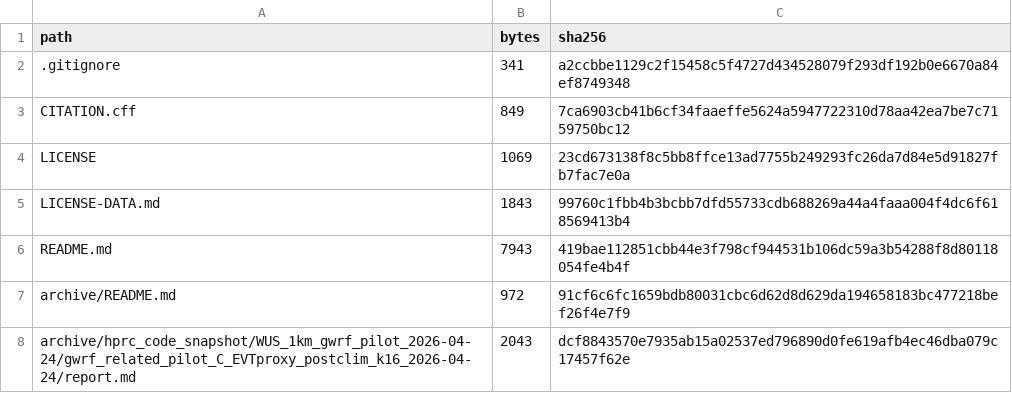
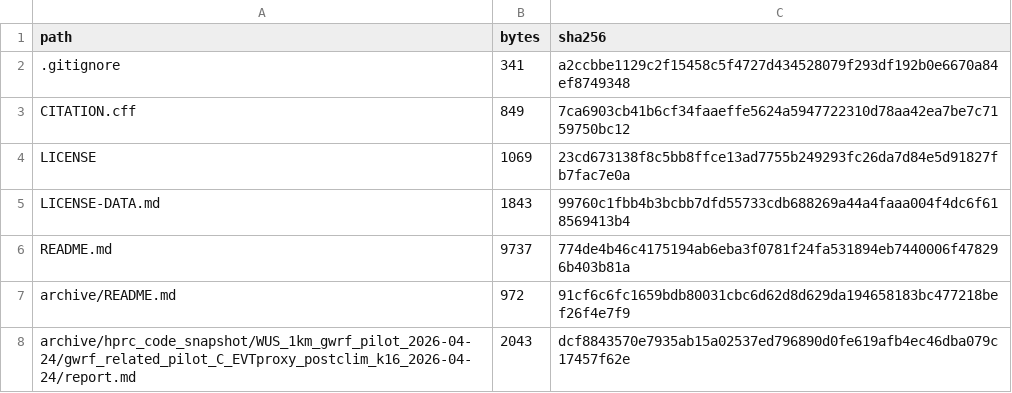
Before and after one commit to ZolaYin/western-us-postfire-resilience, a CSV file: provenance/file_manifest.csv, drawn as a sheet; only a part is shown; the diff covers the shown part only.

```diff
--- a/provenance/file_manifest.csv
+++ b/provenance/file_manifest.csv
@@ -5,3 +5,3 @@ LICENSE,1069,23cd673138f8c5bb8ffce13ad7755b249293fc26da7d84e5d91827fb7fac7e0a
 LICENSE-DATA.md,1843,99760c1fbb4b3bcbb7dfd55733cdb688269a44a4faaa004f4dc6f618569413b4
-README.md,7943,419bae112851cbb44e3f798cf944531b106dc59a3b54288f8d80118054fe4b4f
+README.md,9737,774de4b46c4175194ab6eba3f0781f24fa531894eb7440006f478296b403b81a
 archive/README.md,972,91cf6c6fc1659bdb80031cbc6d62d8d629da194658183bc477218bef26f4e7f9
```
Also changed, not shown: 1 added row and 20 edited cells elsewhere in this file, provenance/drive_release_manifest.csv, provenance/model_code_inventory.csv, 12 other files.
